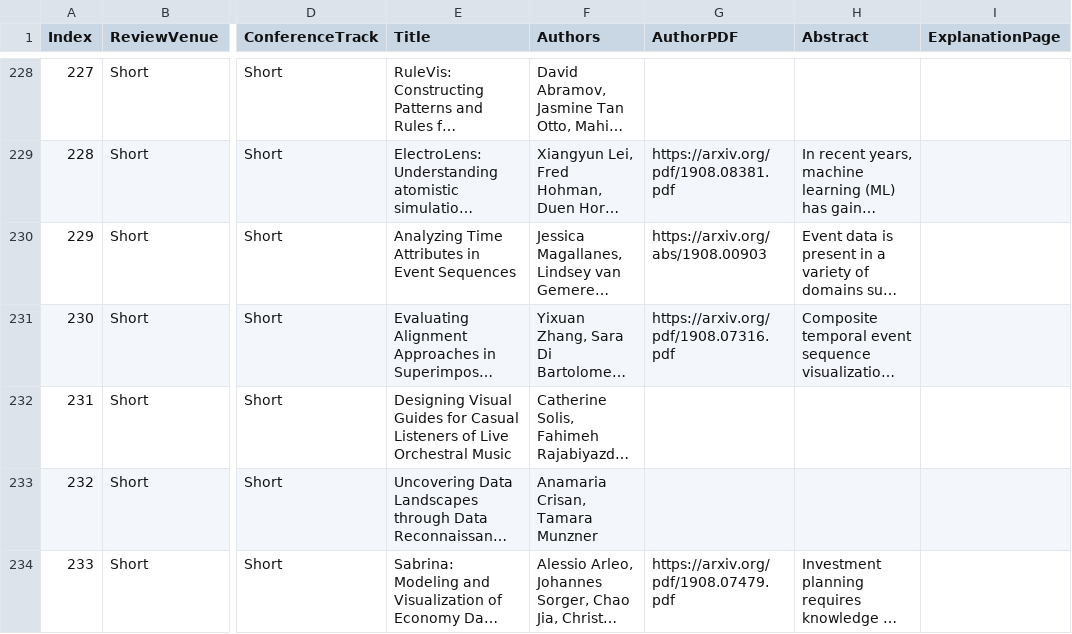
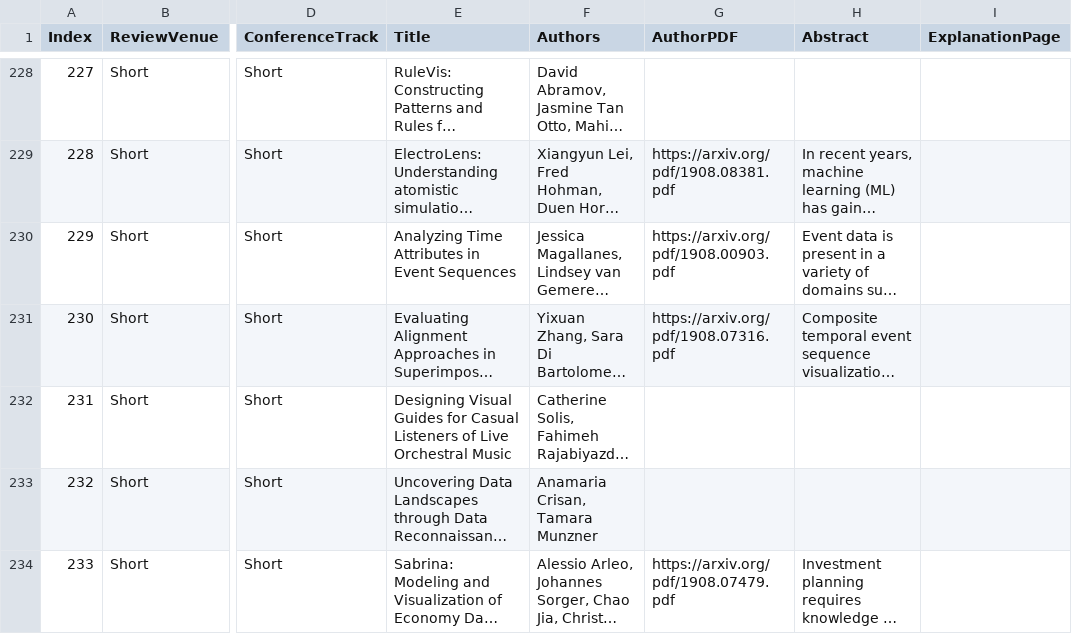
Before and after one commit to steveharoz/open-access-vis, a CSV file: 2019/openaccessvis2019.csv, drawn as a sheet; only a part is shown, gaps mark what is left out; long unchanged cells end in …; the diff names each change by its address in the sheet, - before the commit and + after, or states it on an @@ line.

Commit message:
data - fix url

```diff
--- a/2019/openaccessvis2019.csv
+++ b/2019/openaccessvis2019.csv
-G230 (AuthorPDF): https://arxiv.org/abs/1908.00903
+G230 (AuthorPDF): https://arxiv.org/pdf/1908.00903.pdf
```
